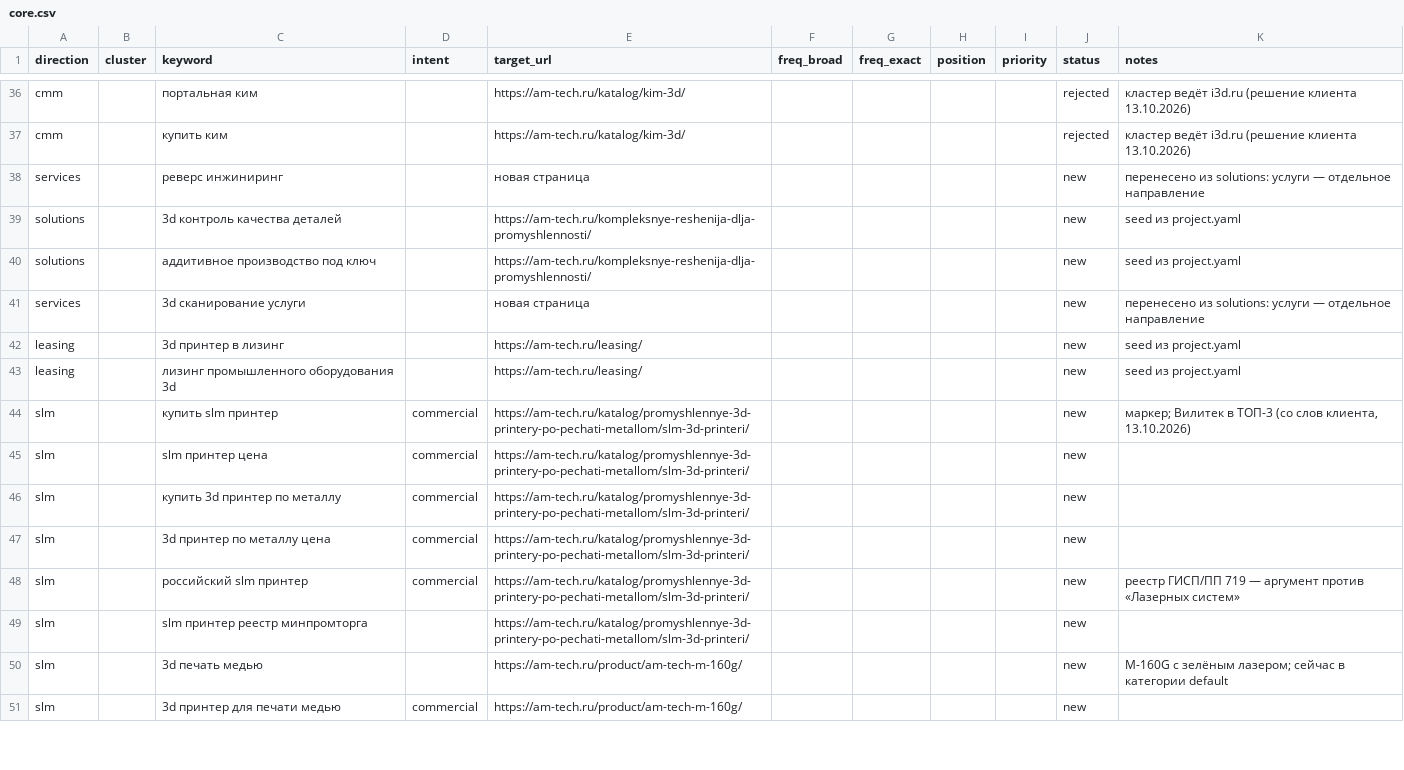
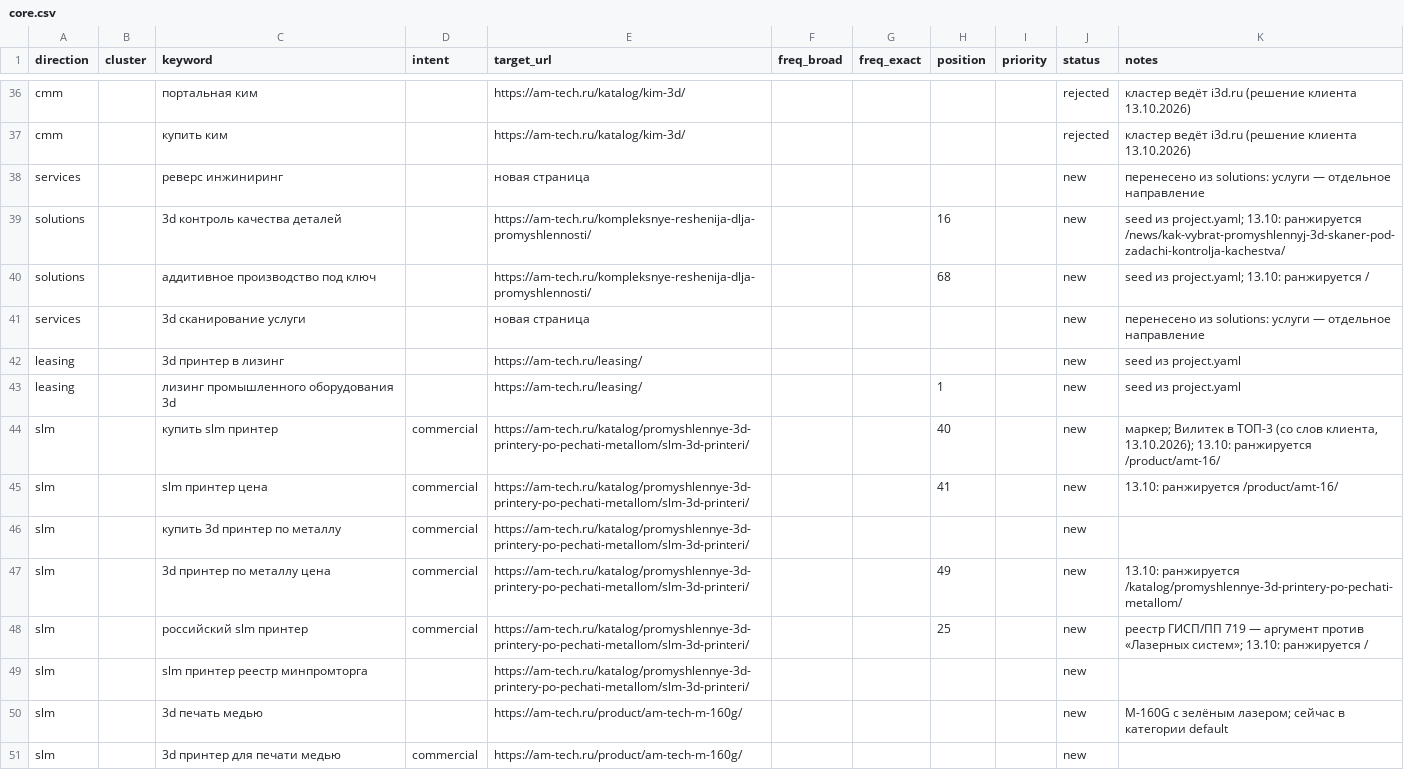
Before and after one commit to sergeyilyushinsi-dot/SEO, a CSV file: data/semantic_core/core.csv, drawn as a sheet; only a part is shown, gaps mark what is left out; the diff covers the shown part only.

```diff
--- a/data/semantic_core/core.csv
+++ b/data/semantic_core/core.csv
@@ -38,12 +38,12 @@ cmm,,купить ким,,https://am-tech.ru/katalog/kim-3d/,,,,,rejected,кла
 services,,реверс инжиниринг,,новая страница,,,,,new,перенесено из solutions: услуги — отдельное направление
-solutions,,3d контроль качества деталей,,https://am-tech.ru/kompleksnye-reshenija-dlja-promyshlennosti/,,,,,new,seed из project.yaml
-solutions,,аддитивное производство под ключ,,https://am-tech.ru/kompleksnye-reshenija-dlja-promyshlennosti/,,,,,new,seed из project.yaml
+solutions,,3d контроль качества деталей,,https://am-tech.ru/kompleksnye-reshenija-dlja-promyshlennosti/,,,16,,new,seed из project.yaml; 13.10: ранжируется /news/kak-vybrat-promyshlennyj-3d-skaner-pod-zadachi-kontrolja-kachestva/
+solutions,,аддитивное производство под ключ,,https://am-tech.ru/kompleksnye-reshenija-dlja-promyshlennosti/,,,68,,new,seed из project.yaml; 13.10: ранжируется /
 services,,3d сканирование услуги,,новая страница,,,,,new,перенесено из solutions: услуги — отдельное направление
 leasing,,3d принтер в лизинг,,https://am-tech.ru/leasing/,,,,,new,seed из project.yaml
-leasing,,лизинг промышленного оборудования 3d,,https://am-tech.ru/leasing/,,,,,new,seed из project.yaml
-slm,,купить slm принтер,commercial,https://am-tech.ru/katalog/promyshlennye-3d-printery-po-pechati-metallom/slm-3d-printeri/,,,,,new,"маркер; Вилитек в ТОП-3 (со слов клиента, 13.10.2026)"
-slm,,slm принтер цена,commercial,https://am-tech.ru/katalog/promyshlennye-3d-printery-po-pechati-metallom/slm-3d-printeri/,,,,,new,
+leasing,,лизинг промышленного оборудования 3d,,https://am-tech.ru/leasing/,,,1,,new,seed из project.yaml
+slm,,купить slm принтер,commercial,https://am-tech.ru/katalog/promyshlennye-3d-printery-po-pechati-metallom/slm-3d-printeri/,,,40,,new,"маркер; Вилитек в ТОП-3 (со слов клиента, 13.10.2026); 13.10: ранжируется /product/amt-16/"
+slm,,slm принтер цена,commercial,https://am-tech.ru/katalog/promyshlennye-3d-printery-po-pechati-metallom/slm-3d-printeri/,,,41,,new,13.10: ранжируется /product/amt-16/
 slm,,купить 3d принтер по металлу,commercial,https://am-tech.ru/katalog/promyshlennye-3d-printery-po-pechati-metallom/slm-3d-printeri/,,,,,new,
-slm,,3d принтер по металлу цена,commercial,https://am-tech.ru/katalog/promyshlennye-3d-printery-po-pechati-metallom/slm-3d-printeri/,,,,,new,
-slm,,российский slm принтер,commercial,https://am-tech.ru/katalog/promyshlennye-3d-printery-po-pechati-metallom/slm-3d-printeri/,,,,,new,реестр ГИСП/ПП 719 — аргумент против «Лазерных систем»
+slm,,3d принтер по металлу цена,commercial,https://am-tech.ru/katalog/promyshlennye-3d-printery-po-pechati-metallom/slm-3d-printeri/,,,49,,new,13.10: ранжируется /katalog/promyshlennye-3d-printery-po-pechati-metallom/
+slm,,российский slm принтер,commercial,https://am-tech.ru/katalog/promyshlennye-3d-printery-po-pechati-metallom/slm-3d-printeri/,,,25,,new,реестр ГИСП/ПП 719 — аргумент против «Лазерных систем»; 13.10: ранжируется /
 slm,,slm принтер реестр минпромторга,,https://am-tech.ru/katalog/promyshlennye-3d-printery-po-pechati-metallom/slm-3d-printeri/,,,,,new,
```
Also changed, not shown: 39 edited cells elsewhere in this file, 2 other files.
